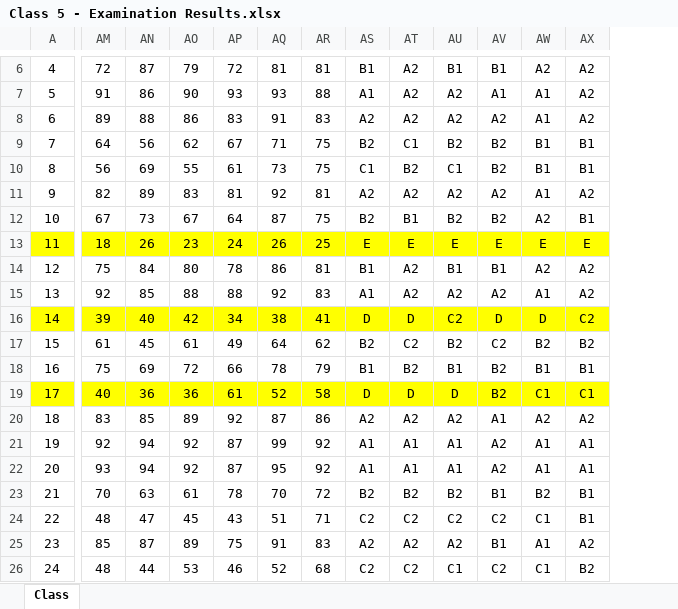
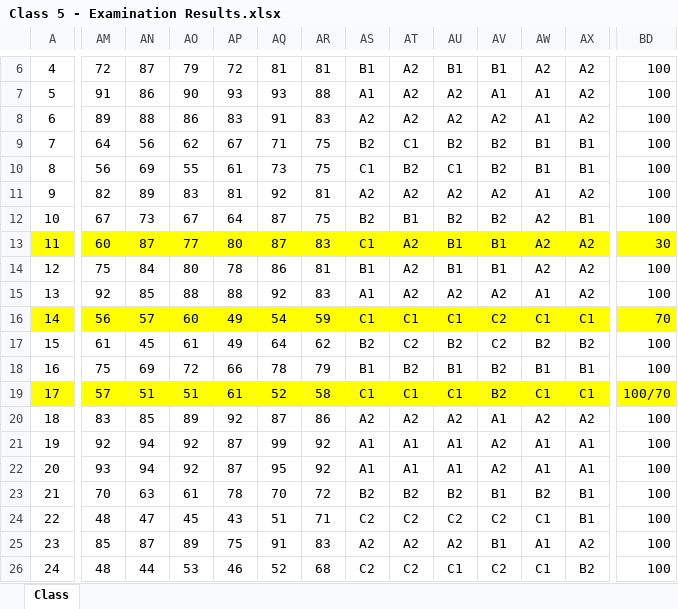
Before and after one commit to jeetrex/Report-Card, an Excel workbook: data/Class 5 - Examination Results.xlsx, sheet Class, drawn as a sheet; only a part is shown, gaps mark what is left out; values as stored, in another font and other column widths than the file's, no borders; the diff covers the shown part only; the diff names each change by its address in the sheet, - before the commit and + after, or states it on an @@ line.

```diff
--- a/data/Class 5 - Examination Results.xlsx (sheet Class)
+++ b/data/Class 5 - Examination Results.xlsx (sheet Class)
+column BD, rows 6-26: 100 | 100 | 100 | 100 | 100 | 100 | 100 | 30 | 100 | 100 | 70 | 100 | 100 | 100/70 | 100 | 100 | 100 | 100 | 100 | 100 | 100
-AM13: 18
+AM13: 60
-AN13: 26
+AN13: 87
-AO13: 23
+AO13: 77
-AP13: 24
+AP13: 80
-AQ13: 26
+AQ13: 87
-AR13: 25
+AR13: 83
-AS13: E
+AS13: C1
-AT13: E
+AT13: A2
-AU13: E
+AU13: B1
-AV13: E
+AV13: B1
-AW13: E
+AW13: A2
-AX13: E
+AX13: A2
-AM16: 39
+AM16: 56
-AN16: 40
+AN16: 57
-AO16: 42
+AO16: 60
-AP16: 34
+AP16: 49
-AQ16: 38
+AQ16: 54
-AR16: 41
+AR16: 59
-AS16: D
+AS16: C1
-AT16: D
+AT16: C1
-AU16: C2
+AU16: C1
-AV16: D
+AV16: C2
-AW16: D
+AW16: C1
-AX16: C2
+AX16: C1
-AM19: 40
+AM19: 57
-AN19: 36
+AN19: 51
-AO19: 36
+AO19: 51
-AS19: D
+AS19: C1
-AT19: D
+AT19: C1
-AU19: D
+AU19: C1
```
Also changed, not shown: 14 edited cells elsewhere in this sheet, data/Class 1 - Examination Results.xlsx, data/Class 2 - Examination Results.xlsx, 7 other files.
